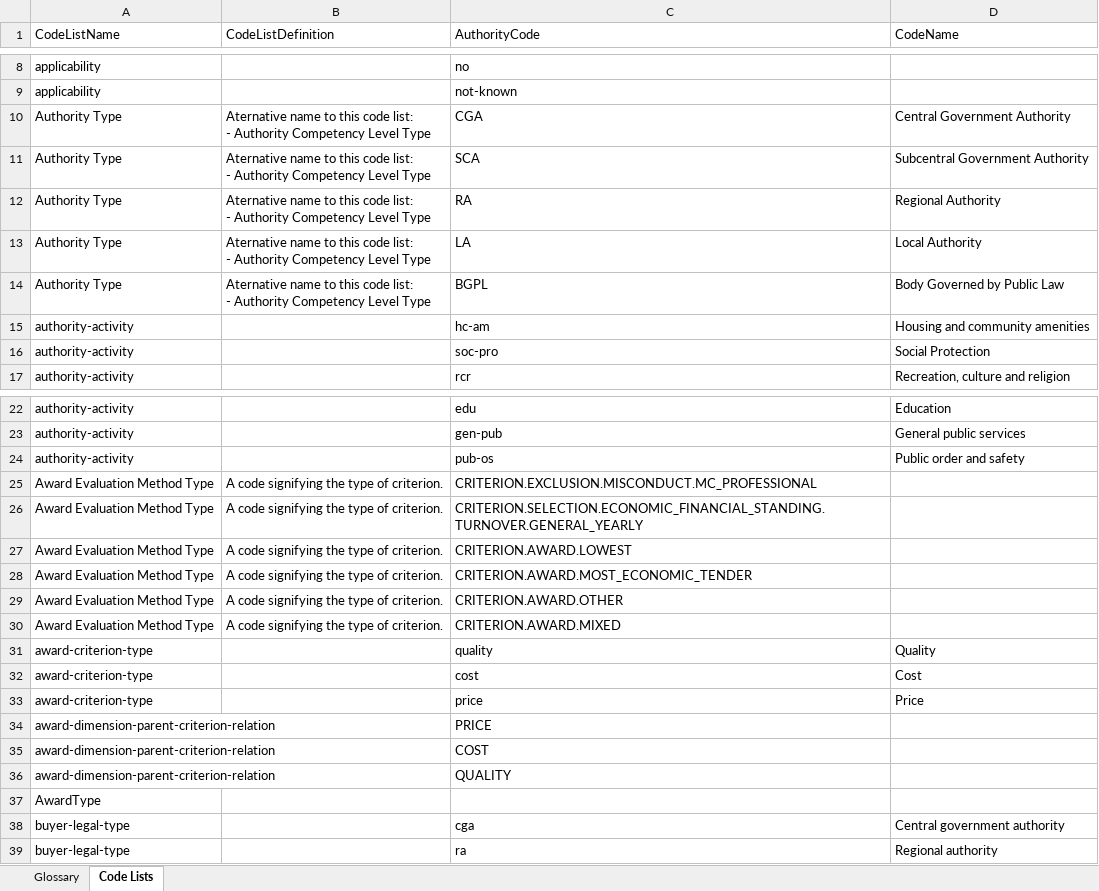
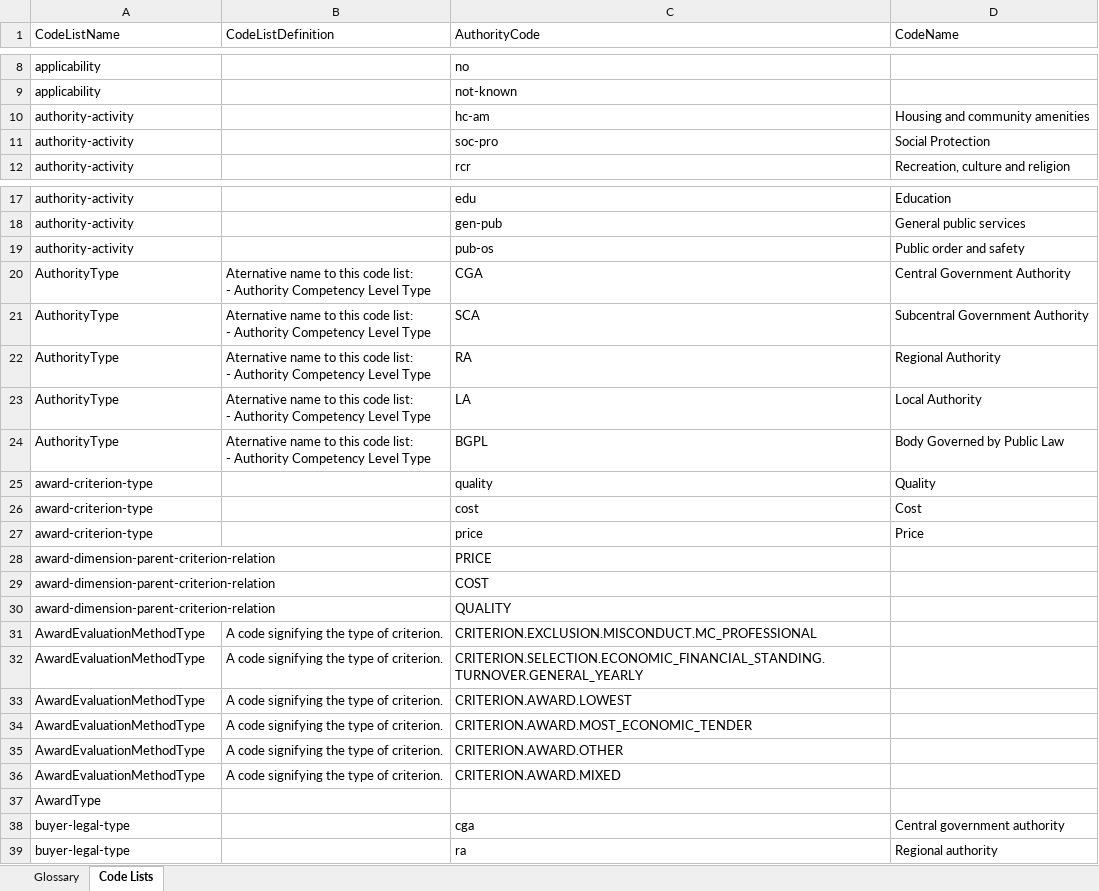
Before and after one commit to OP-TED/ePO, an Excel workbook: v2.0.1/02-Glossary/ePO-Glossary.xlsx, sheet Code Lists, drawn as a sheet; only a part is shown, gaps mark what is left out; values as stored, in another font and other column widths than the file's, no borders; table styles not drawn; removed rows and columns are numbered as before the commit, all else as after; ↵ is a line break in a cell; the diff covers the shown part only; the diff names each change by its address in the sheet, - before the commit and + after, or states it on an @@ line.

```diff
--- a/v2.0.1/02-Glossary/ePO-Glossary.xlsx (sheet Code Lists)
+++ b/v2.0.1/02-Glossary/ePO-Glossary.xlsx (sheet Code Lists)
-row 10: Authority Type | Aternative name to this code list: ↵ - Authority Competency Level Type | CGA | Central Government Authority
-row 11: Authority Type | Aternative name to this code list: ↵ - Authority Competency Level Type | SCA | Subcentral Government Authority
-row 12: Authority Type | Aternative name to this code list: ↵ - Authority Competency Level Type | RA | Regional Authority
-row 13: Authority Type | Aternative name to this code list: ↵ - Authority Competency Level Type | LA | Local Authority
-row 14: Authority Type | Aternative name to this code list: ↵ - Authority Competency Level Type | BGPL | Body Governed by Public Law
-row 25: Award Evaluation Method Type | A code signifying the type of criterion. | CRITERION.EXCLUSION.MISCONDUCT.MC_PROFESSIONAL
-row 26: Award Evaluation Method Type | A code signifying the type of criterion. | CRITERION.SELECTION.ECONOMIC_FINANCIAL_STANDING.TURNOVER.GENERAL_YEARLY
-row 27: Award Evaluation Method Type | A code signifying the type of criterion. | CRITERION.AWARD.LOWEST
-row 28: Award Evaluation Method Type | A code signifying the type of criterion. | CRITERION.AWARD.MOST_ECONOMIC_TENDER
-row 29: Award Evaluation Method Type | A code signifying the type of criterion. | CRITERION.AWARD.OTHER
-row 30: Award Evaluation Method Type | A code signifying the type of criterion. | CRITERION.AWARD.MIXED
+row 20: AuthorityType | Aternative name to this code list: ↵ - Authority Competency Level Type | CGA | Central Government Authority
+row 21: AuthorityType | Aternative name to this code list: ↵ - Authority Competency Level Type | SCA | Subcentral Government Authority
+row 22: AuthorityType | Aternative name to this code list: ↵ - Authority Competency Level Type | RA | Regional Authority
+row 23: AuthorityType | Aternative name to this code list: ↵ - Authority Competency Level Type | LA | Local Authority
+row 24: AuthorityType | Aternative name to this code list: ↵ - Authority Competency Level Type | BGPL | Body Governed by Public Law
+row 31: AwardEvaluationMethodType | A code signifying the type of criterion. | CRITERION.EXCLUSION.MISCONDUCT.MC_PROFESSIONAL
+row 32: AwardEvaluationMethodType | A code signifying the type of criterion. | CRITERION.SELECTION.ECONOMIC_FINANCIAL_STANDING.TURNOVER.GENERAL_YEARLY
+row 33: AwardEvaluationMethodType | A code signifying the type of criterion. | CRITERION.AWARD.LOWEST
+row 34: AwardEvaluationMethodType | A code signifying the type of criterion. | CRITERION.AWARD.MOST_ECONOMIC_TENDER
+row 35: AwardEvaluationMethodType | A code signifying the type of criterion. | CRITERION.AWARD.OTHER
+row 36: AwardEvaluationMethodType | A code signifying the type of criterion. | CRITERION.AWARD.MIXED
```
Also changed, not shown: 5 added rows, 5 removed rows and 32 edited cells elsewhere in this sheet, sheet Glossary, v2.0.1/03-Analysis and design/Mappings/Ontology_eForms_Mapping_New Regulation.xlsx, 4 other files.
